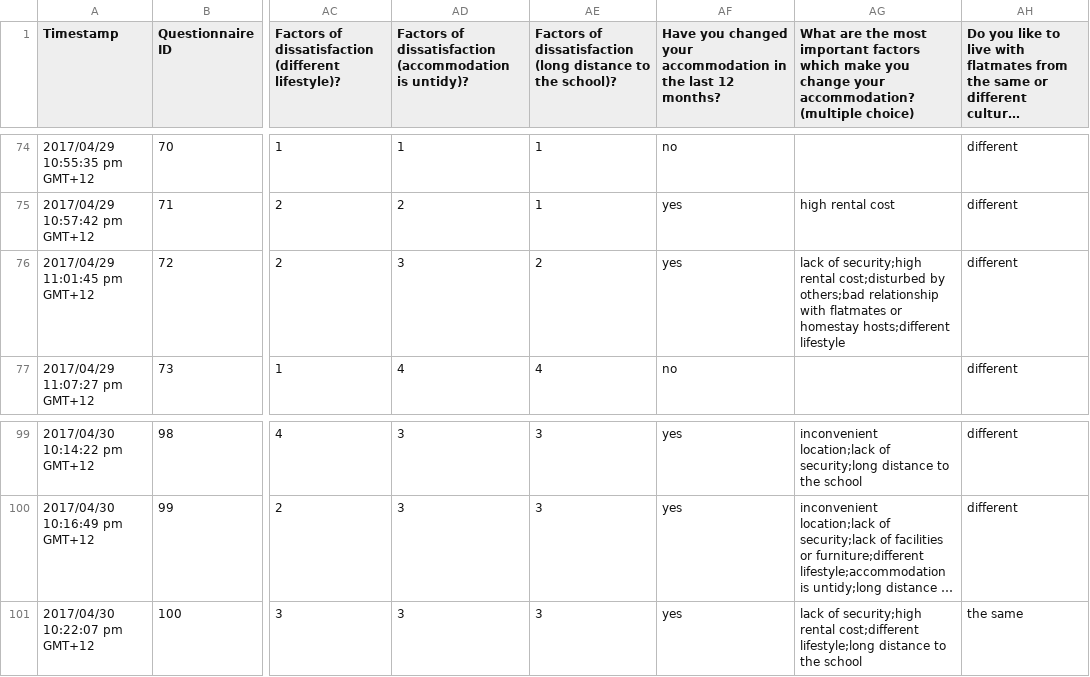
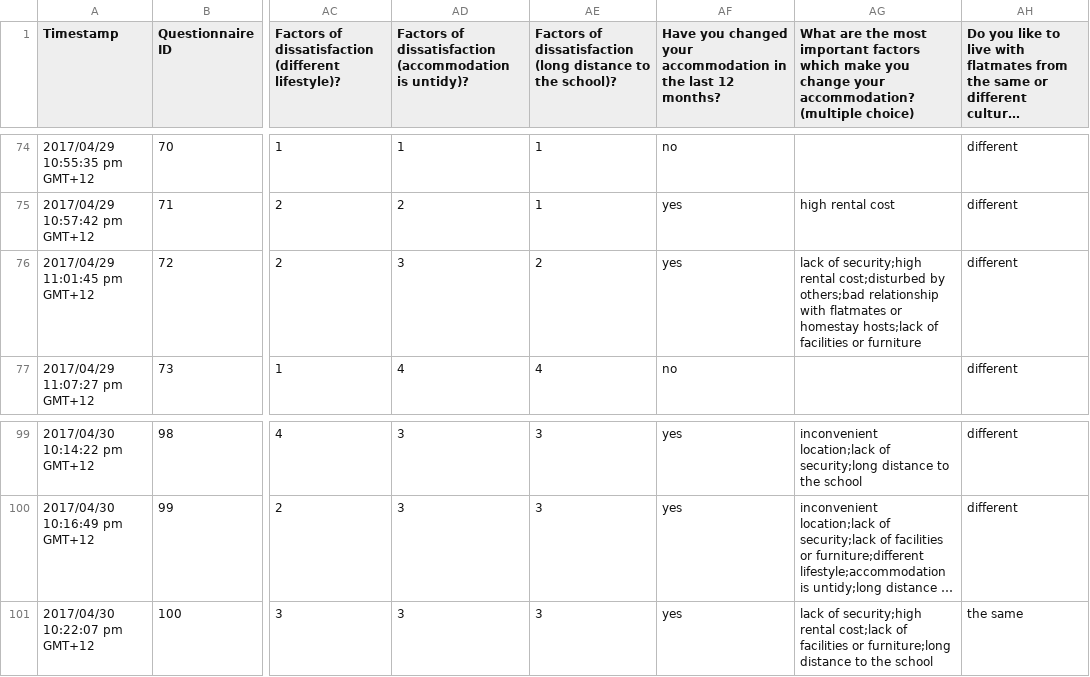
Before and after one commit to hustKiwi/gie, a CSV file: data.csv, drawn as a sheet; only a part is shown, gaps mark what is left out; long unchanged cells end in …; the diff names each change by its address in the sheet, - before the commit and + after, or states it on an @@ line.

```diff
--- a/data.csv
+++ b/data.csv
-AG76: …or homestay hosts;different lifestyle
+AG76: …or homestay hosts;lack of facilities or furniture
-AG101: …security;high rental cost;different lifestyle;long distance to…
+AG101: …security;high rental cost;lack of facilities or furniture;long distance to…
```
Also changed, not shown: 2 other files.
